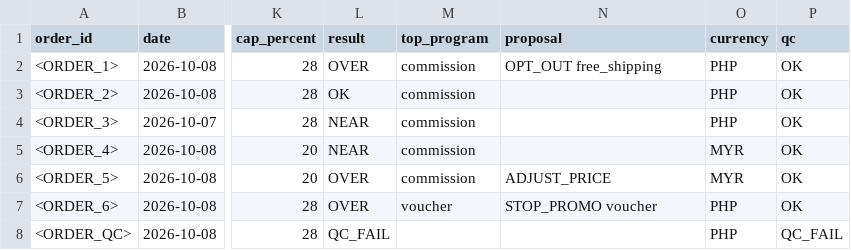
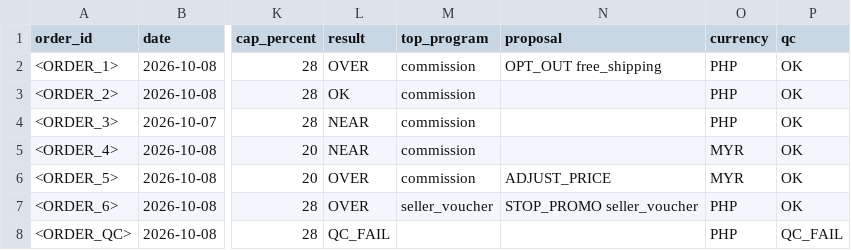
Before and after one commit to sonaecom/Automate-Ecom-Store, a CSV file: dashboard/web/sample/fee-orders.csv, drawn as a sheet; only a part is shown, gaps mark what is left out; the diff names each change by its address in the sheet, - before the commit and + after, or states it on an @@ line.

```diff
--- a/dashboard/web/sample/fee-orders.csv
+++ b/dashboard/web/sample/fee-orders.csv
-M7 (top_program): voucher
+M7 (top_program): seller_voucher
-N7 (proposal): STOP_PROMO voucher
+N7 (proposal): STOP_PROMO seller_voucher
```
Also changed, not shown: dashboard/web/sample/fee-rollups.csv, skills/automate-ecom-store/templates/sample-fee-orders-a.csv, 16 other files.
